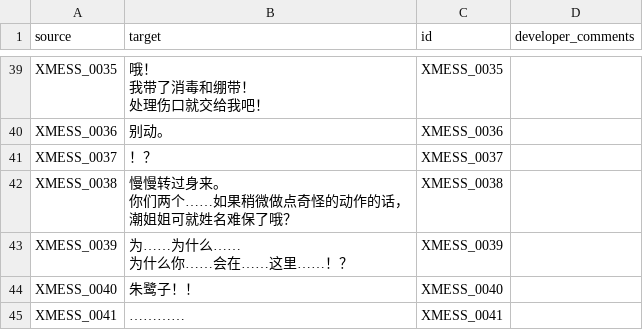
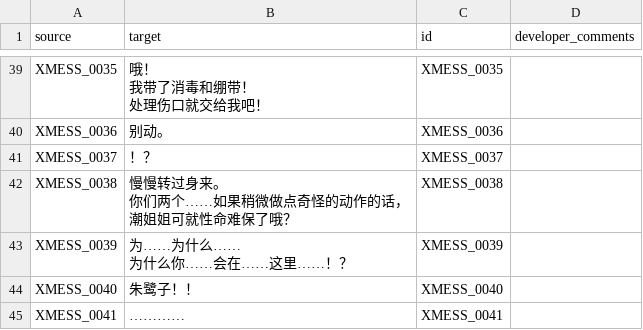
Before and after one commit to Xzonn/STRAHChsLocalization, a CSV file: texts/zh_Hans/scrpt.cpk/ST_USI_061.csv, drawn as a sheet; only a part is shown, gaps mark what is left out.

Commit message:
Fix typo

```diff
--- a/texts/zh_Hans/scrpt.cpk/ST_USI_061.csv
+++ b/texts/zh_Hans/scrpt.cpk/ST_USI_061.csv
@@ -75,5 +75,5 @@
 "XMESS_0037","！？","XMESS_0037",""
-"XMESS_0038","慢慢转过身来。
-你们两个……如果稍微做点奇怪的动作的话，
-潮姐姐可就姓名难保了哦？","XMESS_0038",""
+"XMESS_0038","慢慢转过身来。
+你们两个……如果稍微做点奇怪的动作的话，
+潮姐姐可就性命难保了哦？","XMESS_0038",""
 "XMESS_0039","为……为什么……
```
Also changed, not shown: texts/zh_Hans/scrpt.cpk/ST_USI_067.csv, texts/zh_Hans/scrpt.cpk/ST_USI_111.csv.
